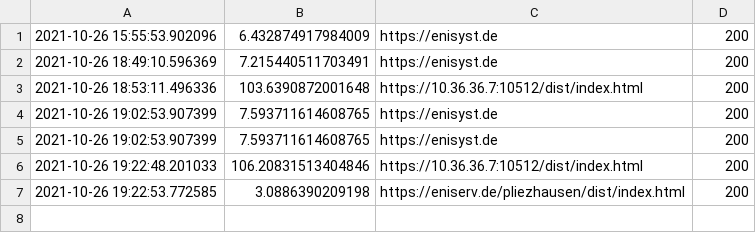
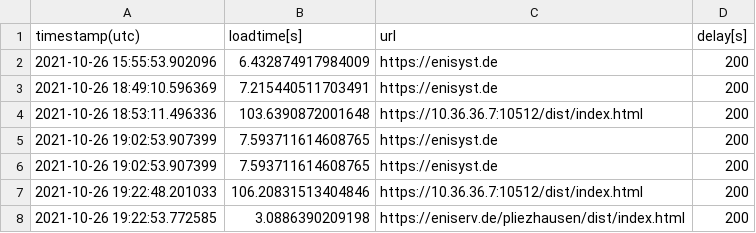
Before and after one commit to to-s/PageLoadBenchmark, a CSV file: history.csv, drawn as a sheet; the diff names each change by its address in the sheet, - before the commit and + after, or states it on an @@ line.

```diff
--- a/history.csv
+++ b/history.csv
+row 1: timestamp(utc) | loadtime[s] | url | delay[s]
```
Also changed, not shown: 1 other file.
